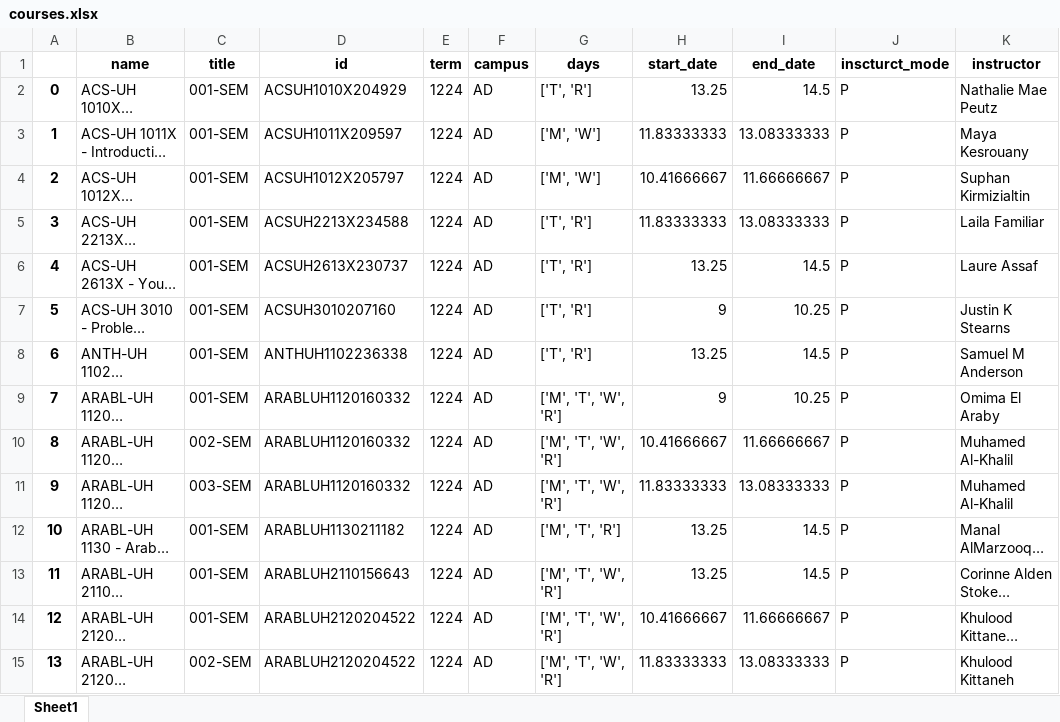
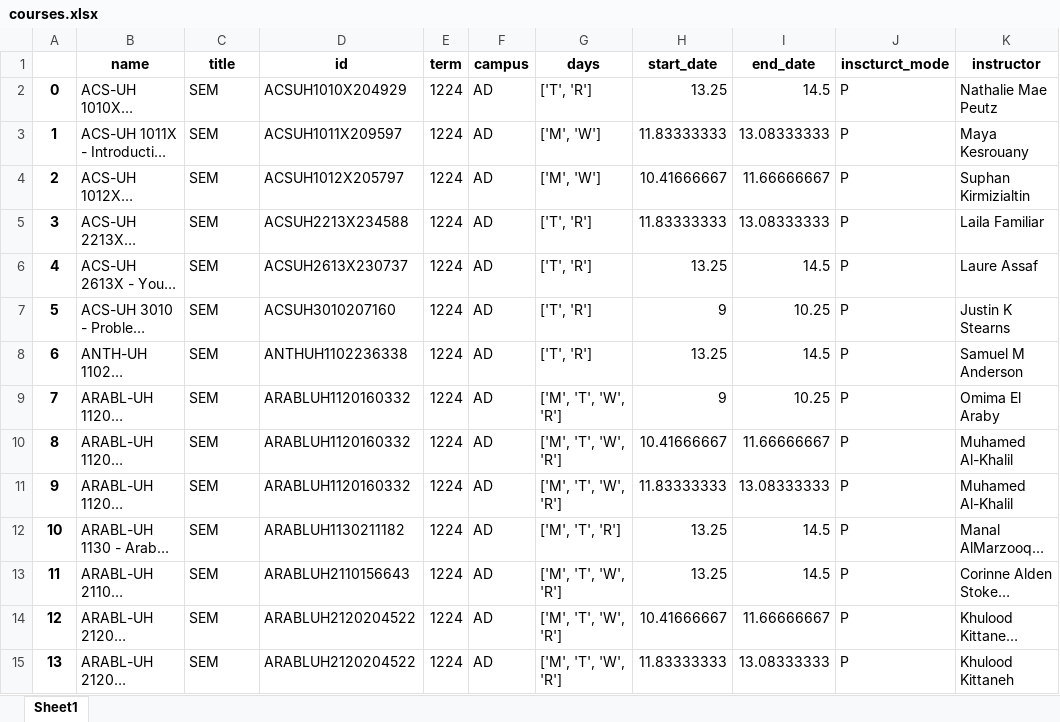
Before and after one commit to akhatsuleimenov/automated-course-scheduling-system, an Excel workbook: Scraping + Scheduling/courses.xlsx, sheet Sheet1, drawn as a sheet; only a part is shown; long unchanged cells end in …; values as stored, in another font and other column widths than the file's, no borders; the diff covers the shown part only; the diff names each change by its address in the sheet, - before the commit and + after, or states it on an @@ line.

Commit message:
Sorted id_dict by status. Schedule to JSON created

```diff
--- a/Scraping + Scheduling/courses.xlsx (sheet Sheet1)
+++ b/Scraping + Scheduling/courses.xlsx (sheet Sheet1)
-C2:C9 (title): 001-SEM
+C2:C9 (title): SEM
-C10 (title): 002-SEM
+C10 (title): SEM
-C11 (title): 003-SEM
+C11 (title): SEM
-C12:C14 (title): 001-SEM
+C12:C14 (title): SEM
-C15 (title): 002-SEM
+C15 (title): SEM
```
Also changed, not shown: 862 edited cells elsewhere in this sheet, 3 other files.
